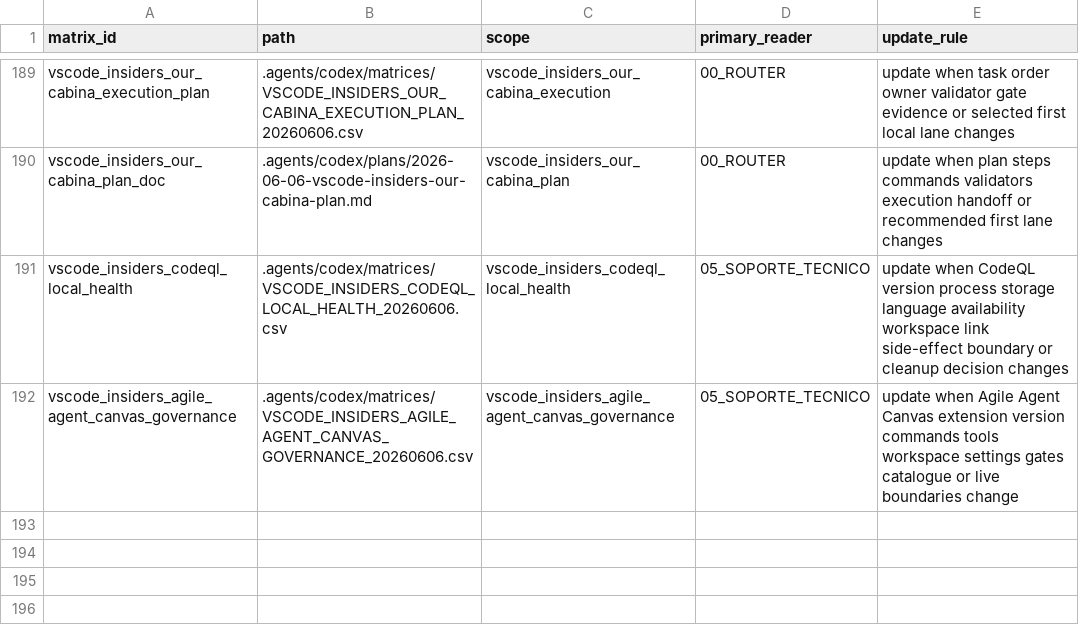
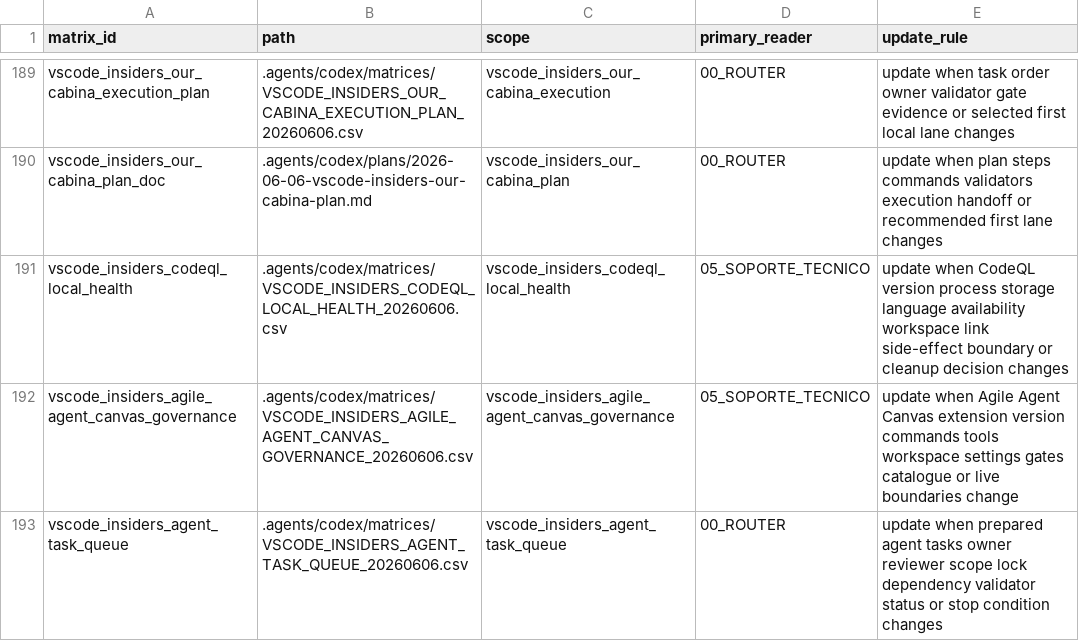
Before and after one commit to universo-rey/cabina-universal-d, a CSV file: .agents/codex/matrices/MATRIX_INDEX.csv, drawn as a sheet; only a part is shown, gaps mark what is left out.

Commit message:
Preparar cola de tareas para agentes VSI

```diff
--- a/.agents/codex/matrices/MATRIX_INDEX.csv
+++ b/.agents/codex/matrices/MATRIX_INDEX.csv
@@ -192 +192,2 @@ vscode_insiders_codeql_local_health,.agents/codex/matrices/VSCODE_INSIDERS_CODEQ
 vscode_insiders_agile_agent_canvas_governance,.agents/codex/matrices/VSCODE_INSIDERS_AGILE_AGENT_CANVAS_GOVERNANCE_20260606.csv,vscode_insiders_agile_agent_canvas_governance,05_SOPORTE_TECNICO,update when Agile Agent Canvas extension version commands tools workspace settings gates catalogue or live boundaries change
+vscode_insiders_agent_task_queue,.agents/codex/matrices/VSCODE_INSIDERS_AGENT_TASK_QUEUE_20260606.csv,vscode_insiders_agent_task_queue,00_ROUTER,update when prepared agent tasks owner reviewer scope lock dependency validator status or stop condition changes
```
Also changed, not shown: 1 other file.
